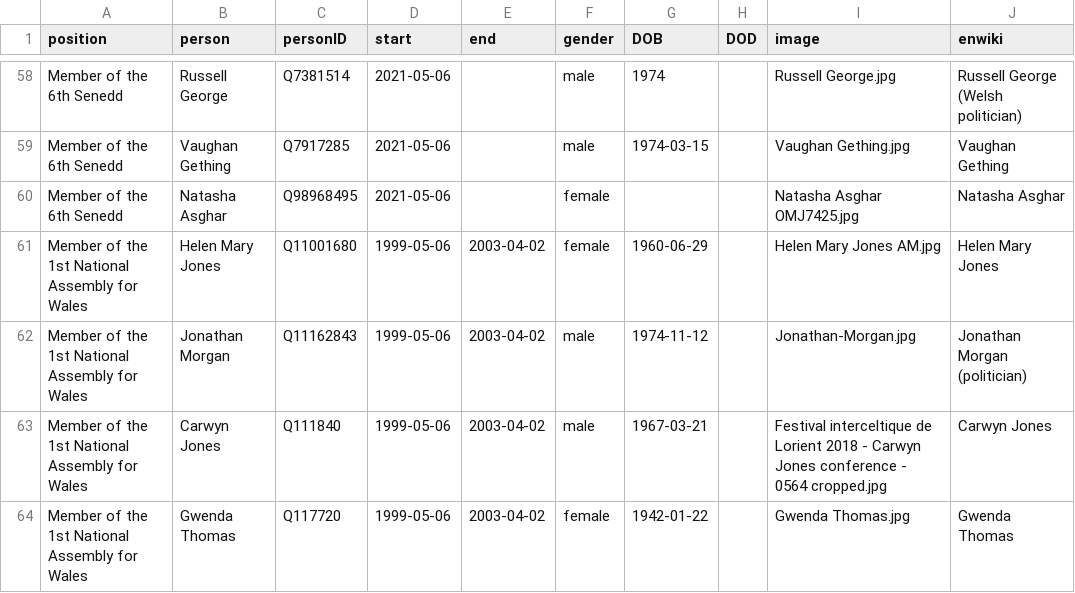
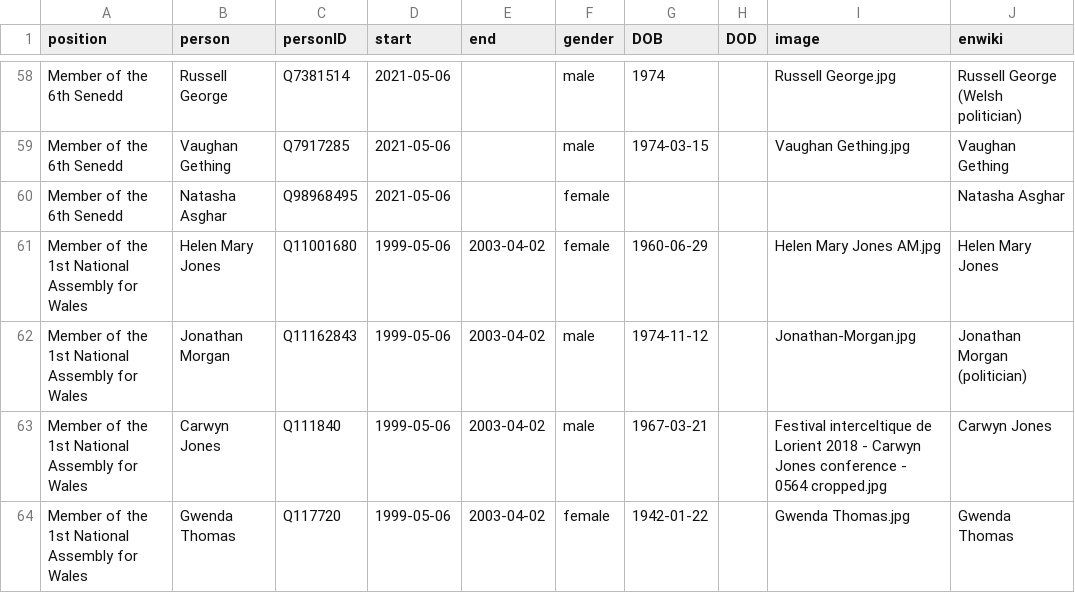
Before and after one commit to every-politician-scrapers/wales-cabinet, a CSV file: html/legislators.csv, drawn as a sheet; only a part is shown, gaps mark what is left out.

Commit message:
PCB update

```diff
--- a/html/legislators.csv
+++ b/html/legislators.csv
@@ -59,3 +59,3 @@ Member of the 6th Senedd,Russell George,Q7381514,2021-05-06,,male,1974,,Russell
 Member of the 6th Senedd,Vaughan Gething,Q7917285,2021-05-06,,male,1974-03-15,,Vaughan Gething.jpg,Vaughan Gething
-Member of the 6th Senedd,Natasha Asghar,Q98968495,2021-05-06,,female,,,Natasha Asghar OMJ7425.jpg,Natasha Asghar
+Member of the 6th Senedd,Natasha Asghar,Q98968495,2021-05-06,,female,,,,Natasha Asghar
 Member of the 1st National Assembly for Wales,Helen Mary Jones,Q11001680,1999-05-06,2003-04-02,female,1960-06-29,,Helen Mary Jones AM.jpg,Helen Mary Jones
```
